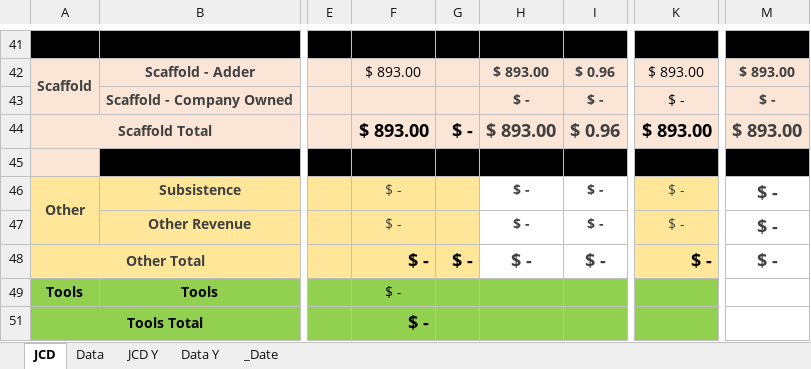
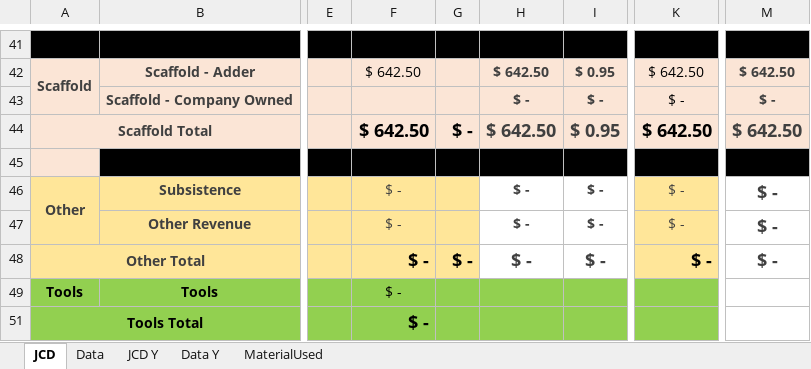
Before and after one commit to jcontreras305/AVT_TRAKING, an Excel workbook: AVT_TRAKING-b5a19f52c2a889d8592336db032ecf143043f8f5/AVT_TRAKING/AVT_TRAKING/Documents/Working.xlsm, sheet JCD, drawn as a sheet; only a part is shown, gaps mark what is left out; values as stored, in another font and other column widths than the file's, no borders; charts and pictures and conditional formats not drawn; the diff covers the shown part only; the diff names each change by its address in the sheet, - before the commit and + after, or states it on an @@ line.

Commit message:
Excel Material(Ejecutar desde la linea 4774),Formato en tablas de Factor

```diff
--- a/AVT_TRAKING-b5a19f52c2a889d8592336db032ecf143043f8f5/AVT_TRAKING/AVT_TRAKING/Documents/Working.xlsm (sheet JCD)
+++ b/AVT_TRAKING-b5a19f52c2a889d8592336db032ecf143043f8f5/AVT_TRAKING/AVT_TRAKING/Documents/Working.xlsm (sheet JCD)
-sheet tab: _Date
+sheet tab: MaterialUsed
-F42: $ 893.00
+F42: $ 642.50
-H42: $ 893.00
+H42: $ 642.50
-I42: $ 0.96
+I42: $ 0.95
-K42: $ 893.00
+K42: $ 642.50
-M42: $ 893.00
+M42: $ 642.50
-F44: $ 893.00
+F44: $ 642.50
-H44: $ 893.00
+H44: $ 642.50
-I44: $ 0.96
+I44: $ 0.95
-K44: $ 893.00
+K44: $ 642.50
-M44: $ 893.00
+M44: $ 642.50
```
Also changed, not shown: 3 added rows, 3 removed rows and 96 edited cells elsewhere in this sheet, sheet JCD Y, sheet Data, 6 other files.
